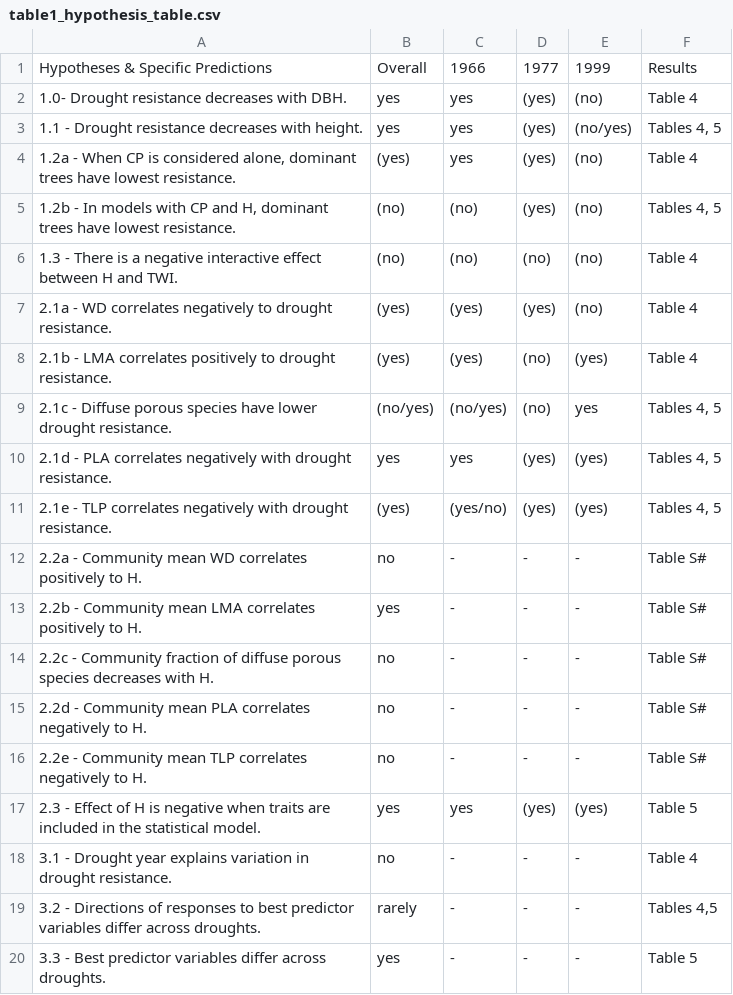
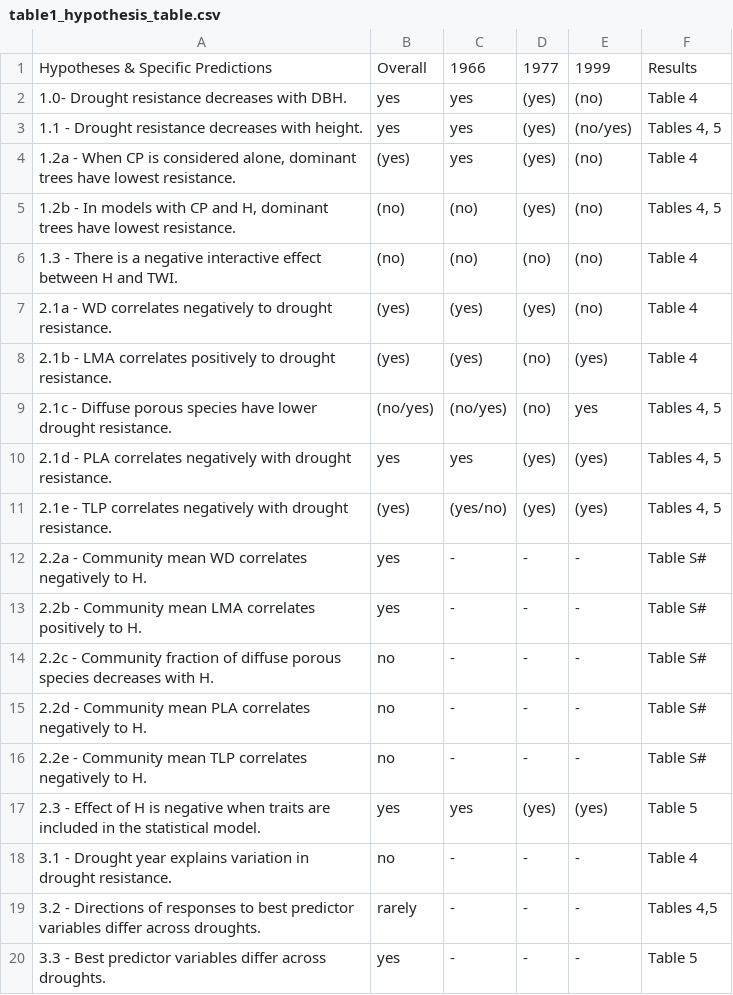
Before and after one commit to SCBI-ForestGEO/McGregor_climate-sensitivity-variation, a CSV file: manuscript/tables_figures/table1_hypothesis_table.csv, drawn as a sheet.

Commit message:
additional update following switch of WD prediction

```diff
--- a/manuscript/tables_figures/table1_hypothesis_table.csv
+++ b/manuscript/tables_figures/table1_hypothesis_table.csv
@@ -11,3 +11,3 @@ Hypotheses & Specific Predictions,Overall,1966,1977,1999,Results
 2.1e - TLP correlates negatively with drought resistance.,(yes),(yes/no),(yes),(yes),"Tables 4, 5"
-2.2a - Community mean WD correlates positively to H.,no,-,-,-,Table S#
+2.2a - Community mean WD correlates negatively to H.,yes,-,-,-,Table S#
 2.2b - Community mean LMA correlates positively to H.,yes,-,-,-,Table S#
```
